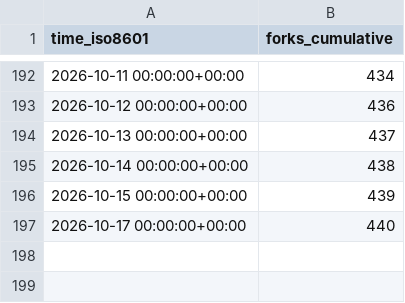
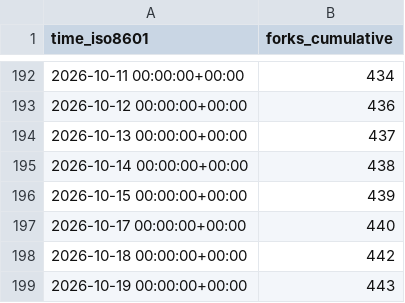
Before and after one commit to loganvxr/bambuddy, a CSV file: maziggy/bambuddy/ghrs-data/forks.csv, drawn as a sheet; only a part is shown, gaps mark what is left out.

```diff
--- a/maziggy/bambuddy/ghrs-data/forks.csv
+++ b/maziggy/bambuddy/ghrs-data/forks.csv
@@ -197 +197,3 @@ time_iso8601,forks_cumulative
 2026-10-17 00:00:00+00:00,440
+2026-10-18 00:00:00+00:00,442
+2026-10-19 00:00:00+00:00,443
```
Also changed, not shown: maziggy/bambuddy/ghrs-data/stargazers.csv.
